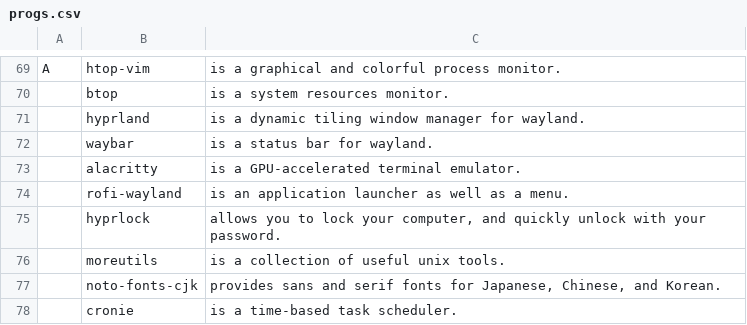
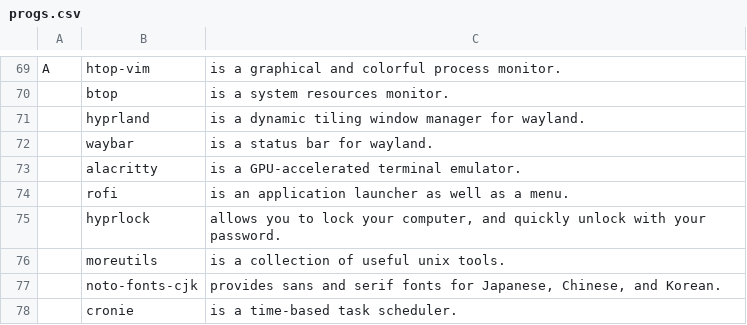
Before and after one commit to Alpuds/config, a CSV file: progs.csv, drawn as a sheet; only a part is shown, gaps mark what is left out.

Commit message:
changed rofi-wayland to rofi in progs.csv
The rofi package provides rofi-wayland.

```diff
--- a/progs.csv
+++ b/progs.csv
@@ -73,3 +73,3 @@ A,htop-vim,"is a graphical and colorful process monitor."
 ,alacritty,"is a GPU-accelerated terminal emulator."
-,rofi-wayland,"is an application launcher as well as a menu."
+,rofi,"is an application launcher as well as a menu."
 ,hyprlock,"allows you to lock your computer, and quickly unlock with your password."
```
